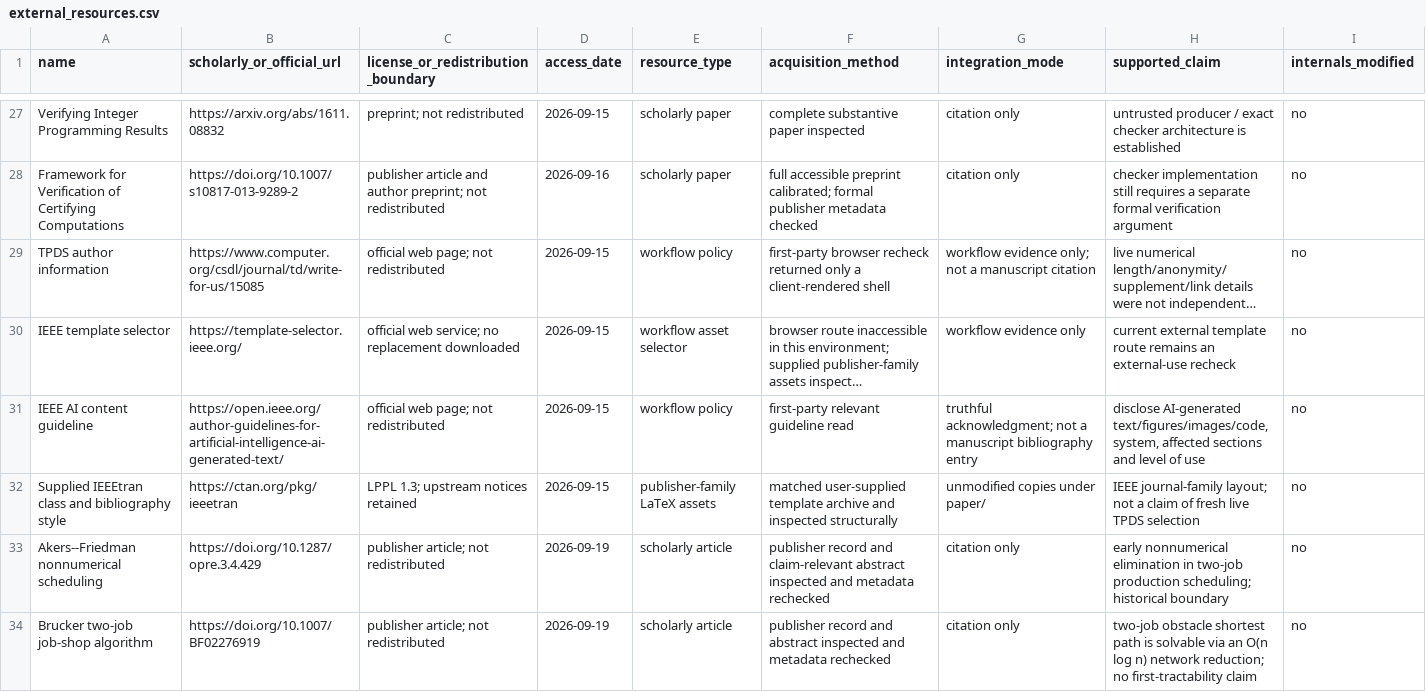
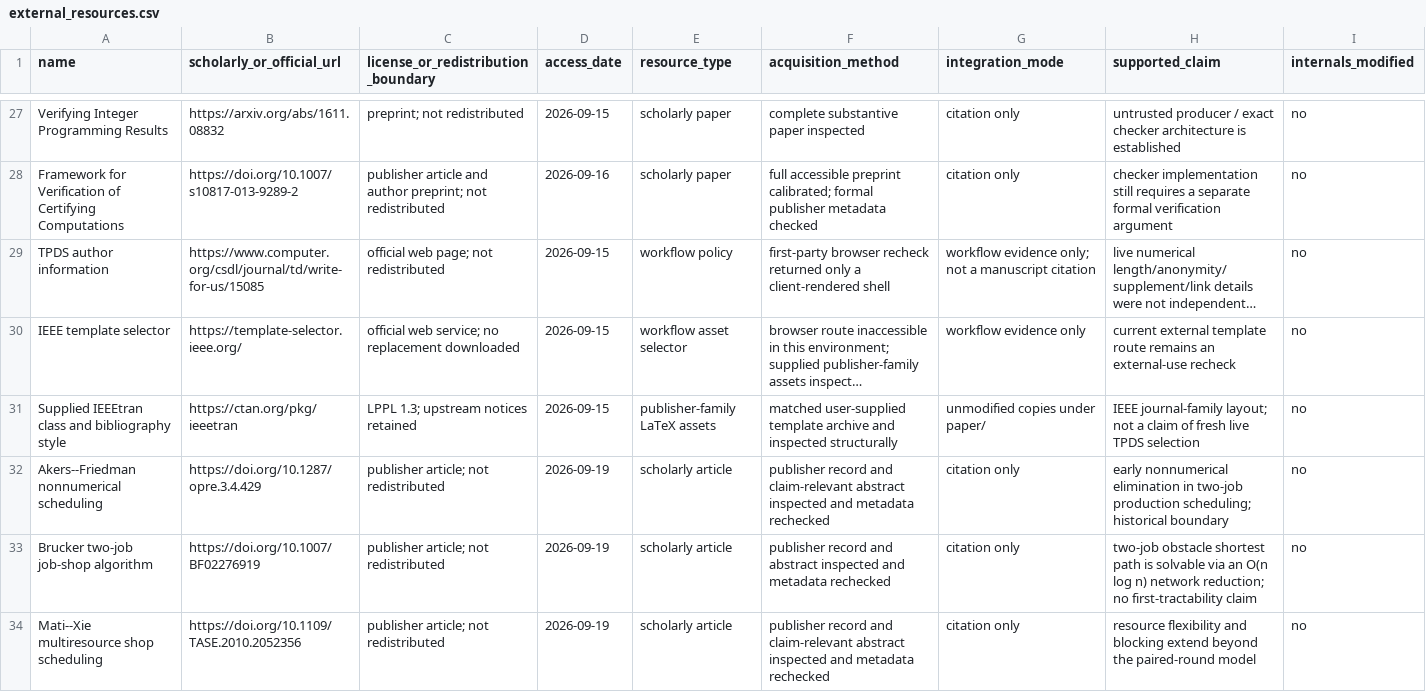
Before and after one commit to Haoyi-Zhang/PairedRounds, a CSV file: external_resources.csv, drawn as a sheet; only a part is shown, gaps mark what is left out; the shorter side is filled out with more unchanged rows; long unchanged cells end in …; the diff names each change by its address in the sheet, - before the commit and + after, or states it on an @@ line.

Commit message:
Clarify research scope and simplify companion metadata

```diff
--- a/external_resources.csv
+++ b/external_resources.csv
-row 31: IEEE AI content guideline | https://open.ieee.org/author-guidelines-for-artificial-intelligence-ai-generated-text/ | official web page; not redistributed | 2026-09-15 | workflow policy | first-party relevant guideline read | truthful acknowledgment; not a manuscript bibliography entry | disclose AI-generated text/figures/images/code, system, affected sections and level of use | no
```
